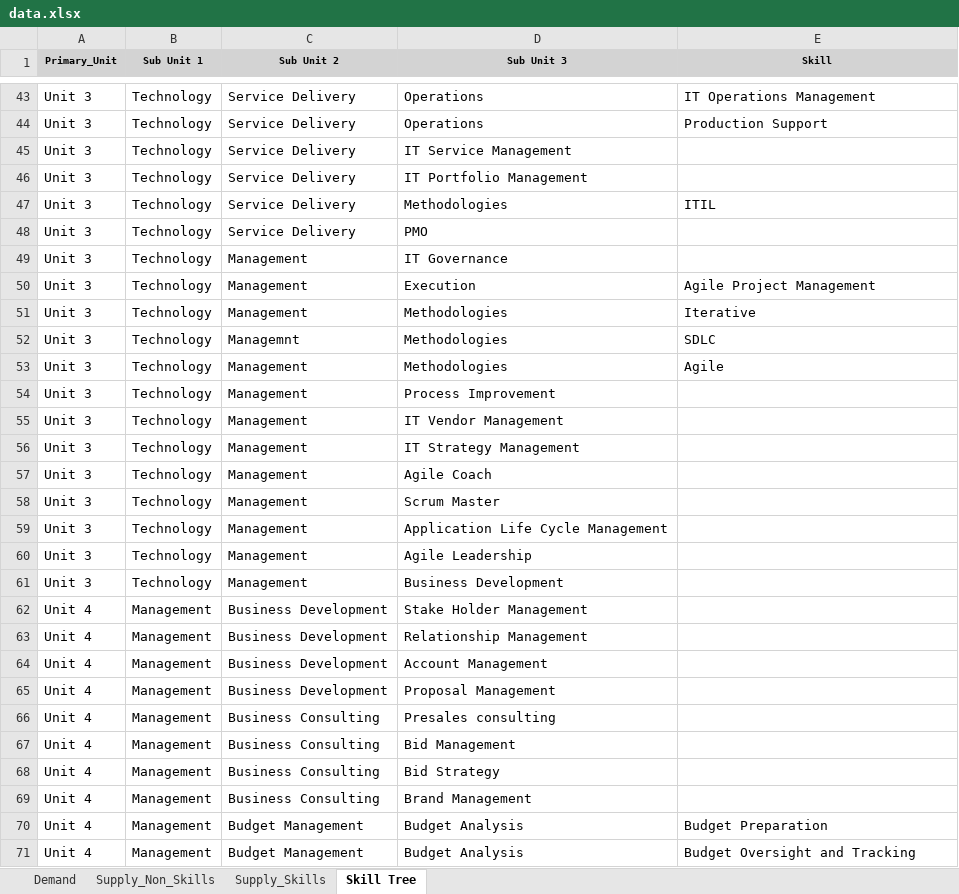
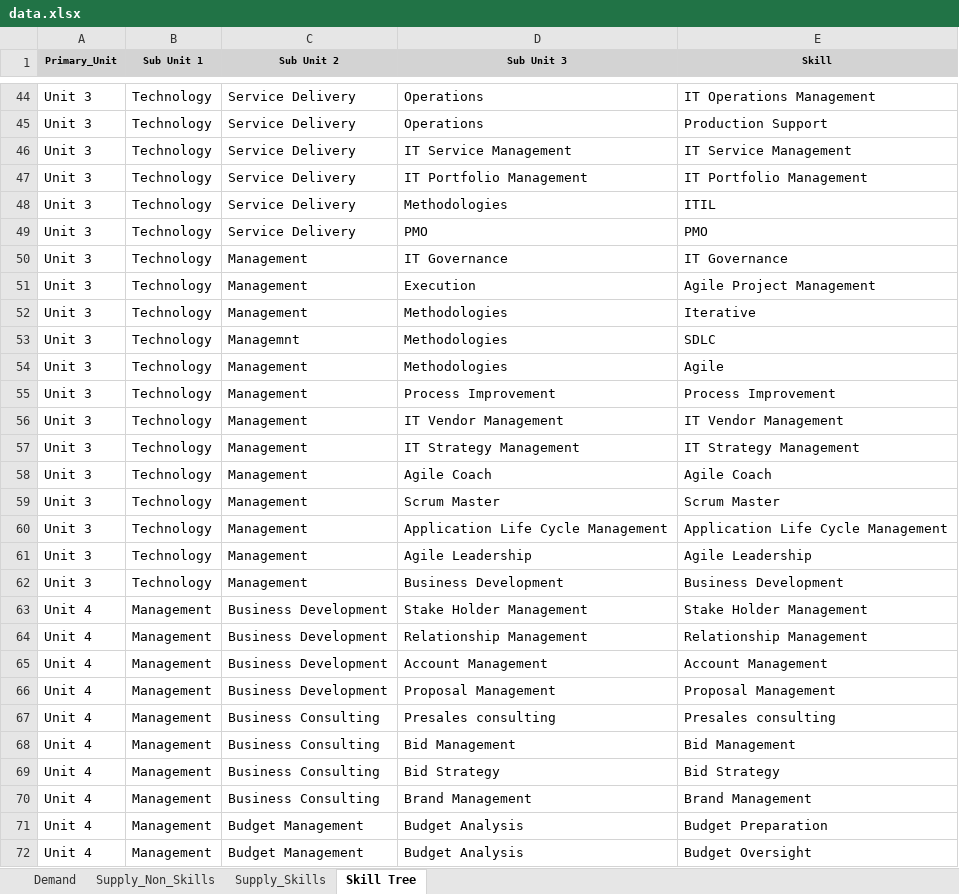
Before and after one commit to aaditagarwal/Fitment-Predictor, an Excel workbook: data.xlsx, sheet Skill Tree, drawn as a sheet; only a part is shown, gaps mark what is left out; values as stored, in another font and other column widths than the file's, no borders; addresses are those after the commit; the diff covers the shown part only; the diff names each change by its address in the sheet, - before the commit and + after, or states it on an @@ line.

```diff
--- a/data.xlsx (sheet Skill Tree)
+++ b/data.xlsx (sheet Skill Tree)
-E46 (Skill): (empty)
+E46 (Skill): IT Service Management
-E47 (Skill): (empty)
+E47 (Skill): IT Portfolio Management
-E49 (Skill): (empty)
+E49 (Skill): PMO
-E50 (Skill): (empty)
+E50 (Skill): IT Governance
-E55 (Skill): (empty)
+E55 (Skill): Process Improvement
-E56 (Skill): (empty)
+E56 (Skill): IT Vendor Management
-E57 (Skill): (empty)
+E57 (Skill): IT Strategy Management
-E58 (Skill): (empty)
+E58 (Skill): Agile Coach
-E59 (Skill): (empty)
+E59 (Skill): Scrum Master
-E60 (Skill): (empty)
+E60 (Skill): Application Life Cycle Management
-E61 (Skill): (empty)
+E61 (Skill): Agile Leadership
-E62 (Skill): (empty)
+E62 (Skill): Business Development
-E63 (Skill): (empty)
+E63 (Skill): Stake Holder Management
-E64 (Skill): (empty)
+E64 (Skill): Relationship Management
-E65 (Skill): (empty)
+E65 (Skill): Account Management
-E66 (Skill): (empty)
+E66 (Skill): Proposal Management
-E67 (Skill): (empty)
+E67 (Skill): Presales consulting
-E68 (Skill): (empty)
+E68 (Skill): Bid Management
-E69 (Skill): (empty)
+E69 (Skill): Bid Strategy
-E70 (Skill): (empty)
+E70 (Skill): Brand Management
-E72 (Skill): Budget Oversight and Tracking
+E72 (Skill): Budget Oversight
```
Also changed, not shown: 2 added rows and 37 edited cells elsewhere in this sheet, sheet Supply_Skills, sheet Supply_Non_Skills.
